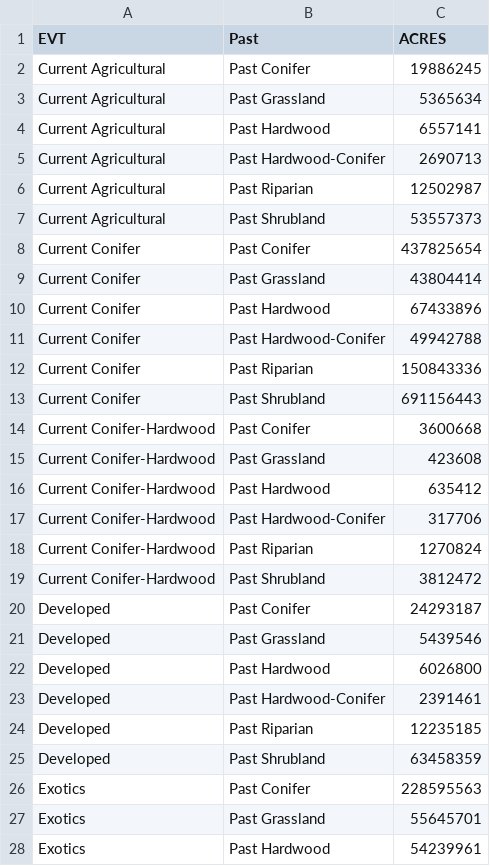
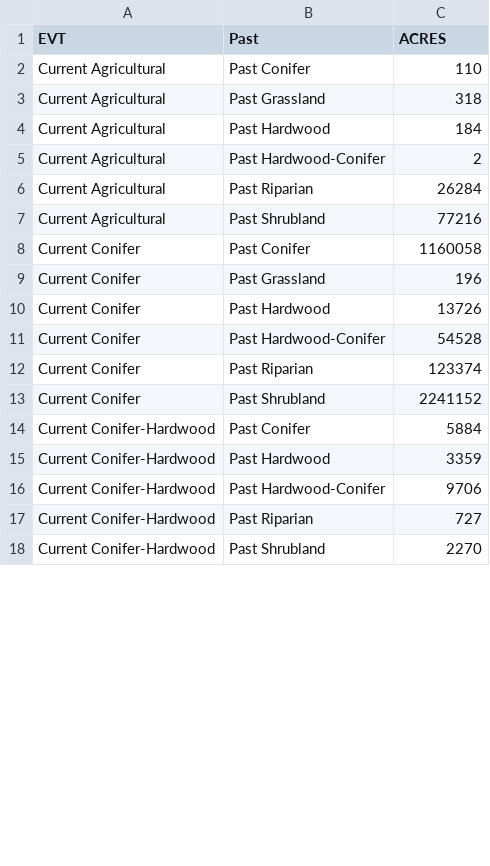
Before and after one commit to thenatureconservancy/ely_blm, a CSV file: data/bps2evt_chord2.csv, drawn as a sheet; only a part is shown; the diff covers the shown part only.

```diff
--- a/data/bps2evt_chord2.csv
+++ b/data/bps2evt_chord2.csv
@@ -1,28 +1,18 @@
 EVT,Past,ACRES
-Current Agricultural,Past Conifer,19886245
-Current Agricultural,Past Grassland,5365634
-Current Agricultural,Past Hardwood,6557141
-Current Agricultural,Past Hardwood-Conifer,2690713
-Current Agricultural,Past Riparian,12502987
-Current Agricultural,Past Shrubland,53557373
-Current Conifer,Past Conifer,437825654
-Current Conifer,Past Grassland,43804414
-Current Conifer,Past Hardwood,67433896
-Current Conifer,Past Hardwood-Conifer,49942788
-Current Conifer,Past Riparian,150843336
-Current Conifer,Past Shrubland,691156443
-Current Conifer-Hardwood,Past Conifer,3600668
-Current Conifer-Hardwood,Past Grassland,423608
-Current Conifer-Hardwood,Past Hardwood,635412
-Current Conifer-Hardwood,Past Hardwood-Conifer,317706
-Current Conifer-Hardwood,Past Riparian,1270824
-Current Conifer-Hardwood,Past Shrubland,3812472
-Developed,Past Conifer,24293187
-Developed,Past Grassland,5439546
-Developed,Past Hardwood,6026800
-Developed,Past Hardwood-Conifer,2391461
-Developed,Past Riparian,12235185
-Developed,Past Shrubland,63458359
-Exotics,Past Conifer,228595563
-Exotics,Past Grassland,55645701
-Exotics,Past Hardwood,54239961
+Current Agricultural,Past Conifer,110
+Current Agricultural,Past Grassland,318
+Current Agricultural,Past Hardwood,184
+Current Agricultural,Past Hardwood-Conifer,2
+Current Agricultural,Past Riparian,26284
+Current Agricultural,Past Shrubland,77216
+Current Conifer,Past Conifer,1160058
+Current Conifer,Past Grassland,196
+Current Conifer,Past Hardwood,13726
+Current Conifer,Past Hardwood-Conifer,54528
+Current Conifer,Past Riparian,123374
+Current Conifer,Past Shrubland,2241152
+Current Conifer-Hardwood,Past Conifer,5884
+Current Conifer-Hardwood,Past Hardwood,3359
+Current Conifer-Hardwood,Past Hardwood-Conifer,9706
+Current Conifer-Hardwood,Past Riparian,727
+Current Conifer-Hardwood,Past Shrubland,2270
```
Also changed, not shown: 12 added rows, 3 removed rows and 24 edited cells elsewhere in this file, data/evc_aoi_attributes.csv, data/evh_aoi_attributes.csv, 32 other files.
